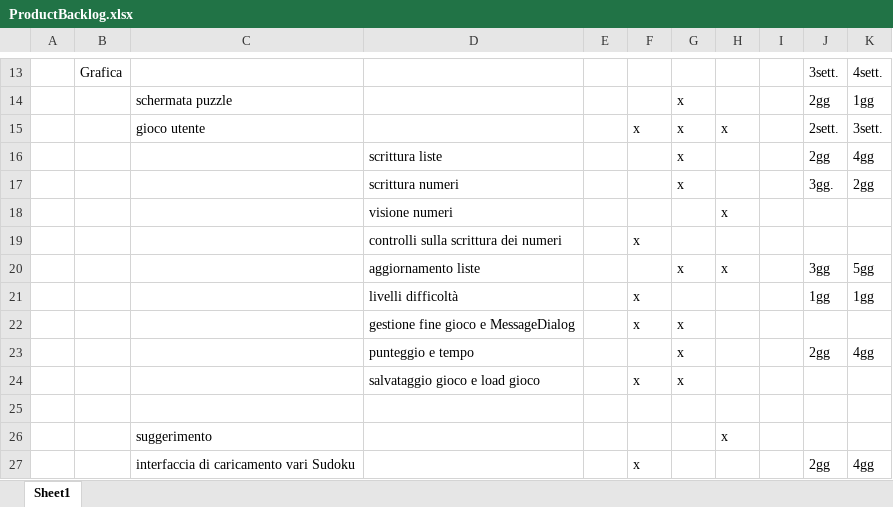
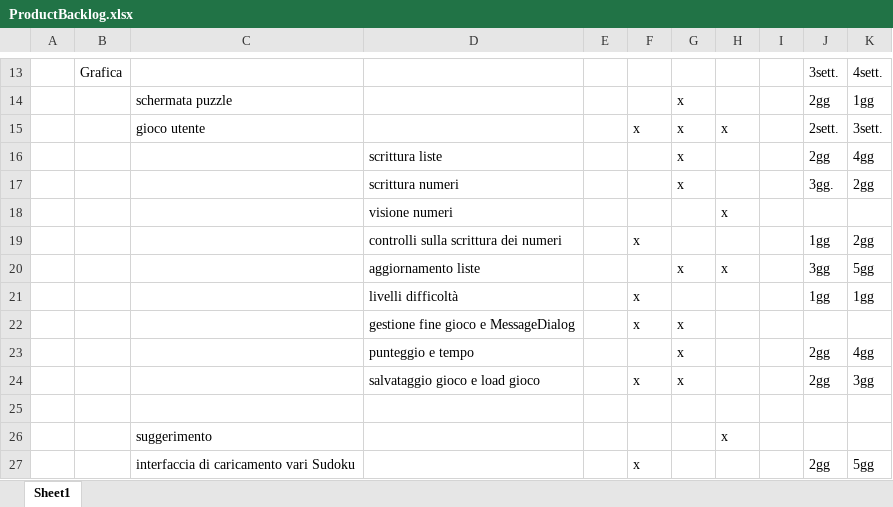
Before and after one commit to silviazandoli/progettoSudoku, an Excel workbook: ProductBacklog.xlsx, sheet Sheet1, drawn as a sheet; only a part is shown, gaps mark what is left out; values as stored, in another font and other column widths than the file's, no borders; the diff names each change by its address in the sheet, - before the commit and + after, or states it on an @@ line.

```diff
--- a/ProductBacklog.xlsx (sheet Sheet1)
+++ b/ProductBacklog.xlsx (sheet Sheet1)
-J19: (empty)
+J19: 1gg
-K19: (empty)
+K19: 2gg
-J24: (empty)
+J24: 2gg
-K24: (empty)
+K24: 3gg
-K27: 4gg
+K27: 5gg
```
Also changed, not shown: 5 other files.
